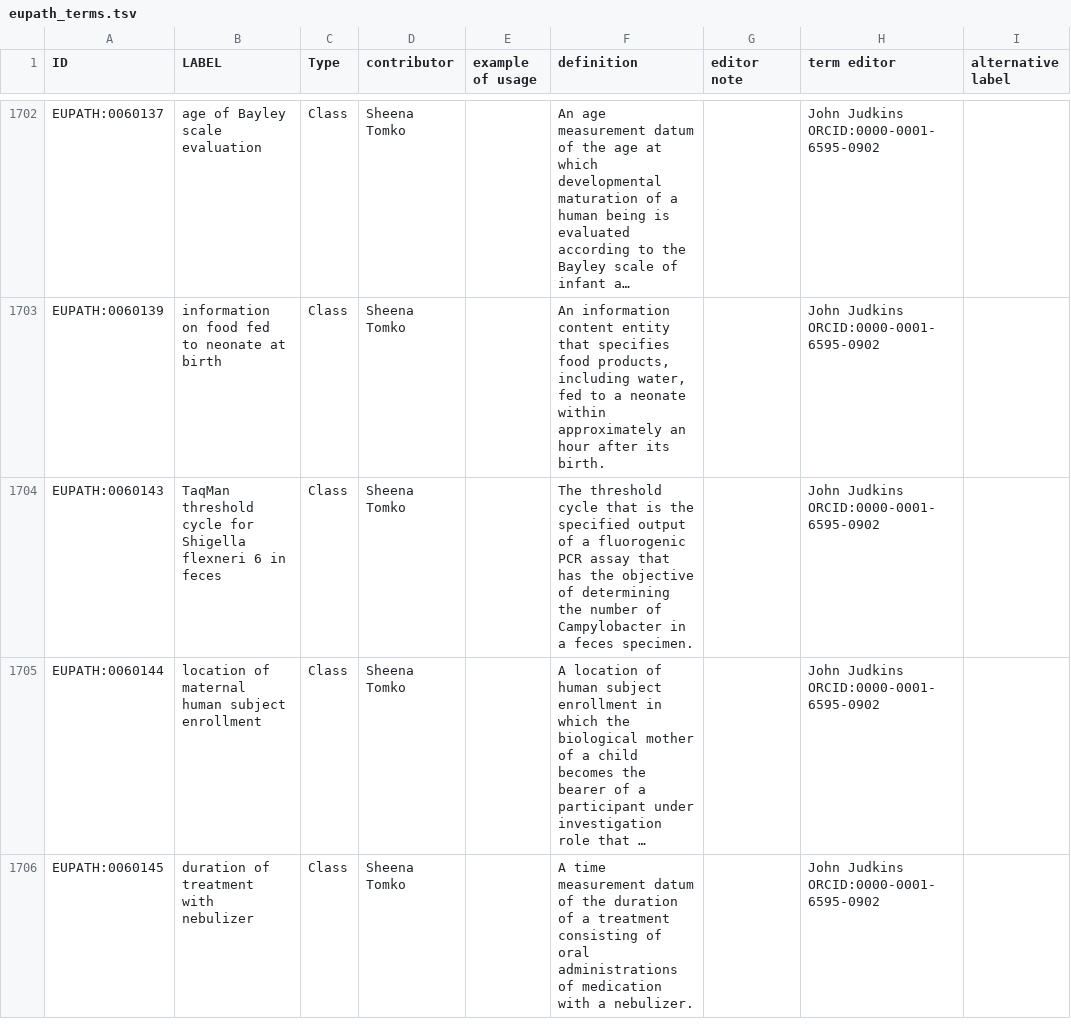
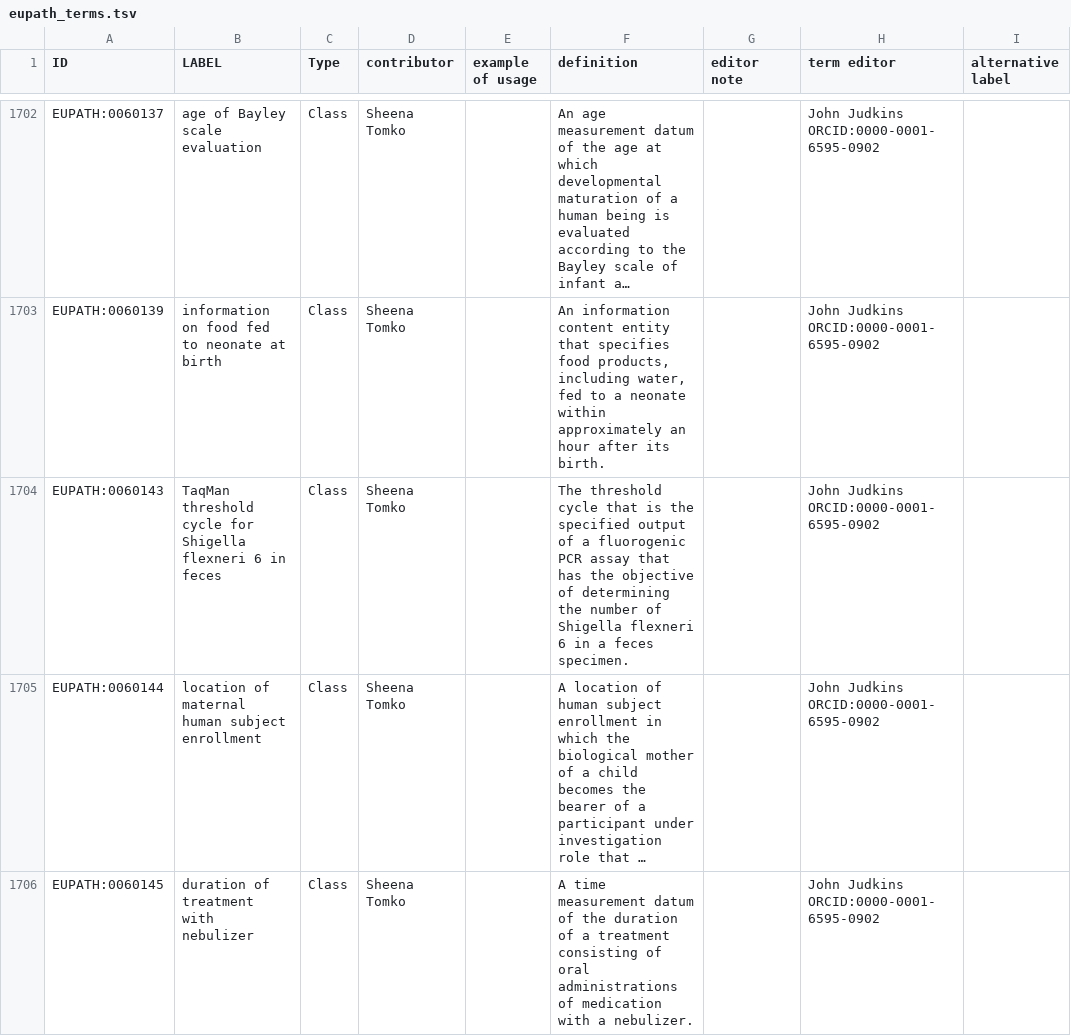
Before and after one commit to VEuPathDB-ontology/VEuPathDB-ontology, a TSV file: src/ontology/templates/eupath_terms.tsv, drawn as a sheet; only a part is shown, gaps mark what is left out; long unchanged cells end in …; the diff names each change by its address in the sheet, - before the commit and + after, or states it on an @@ line.

Commit message:
definition fix

```diff
--- a/src/ontology/templates/eupath_terms.tsv
+++ b/src/ontology/templates/eupath_terms.tsv
-F1704 (definition): …number of Campylobacter in a…
+F1704 (definition): …number of Shigella flexneri 6 in a…
```
Also changed, not shown: 1 other file.
